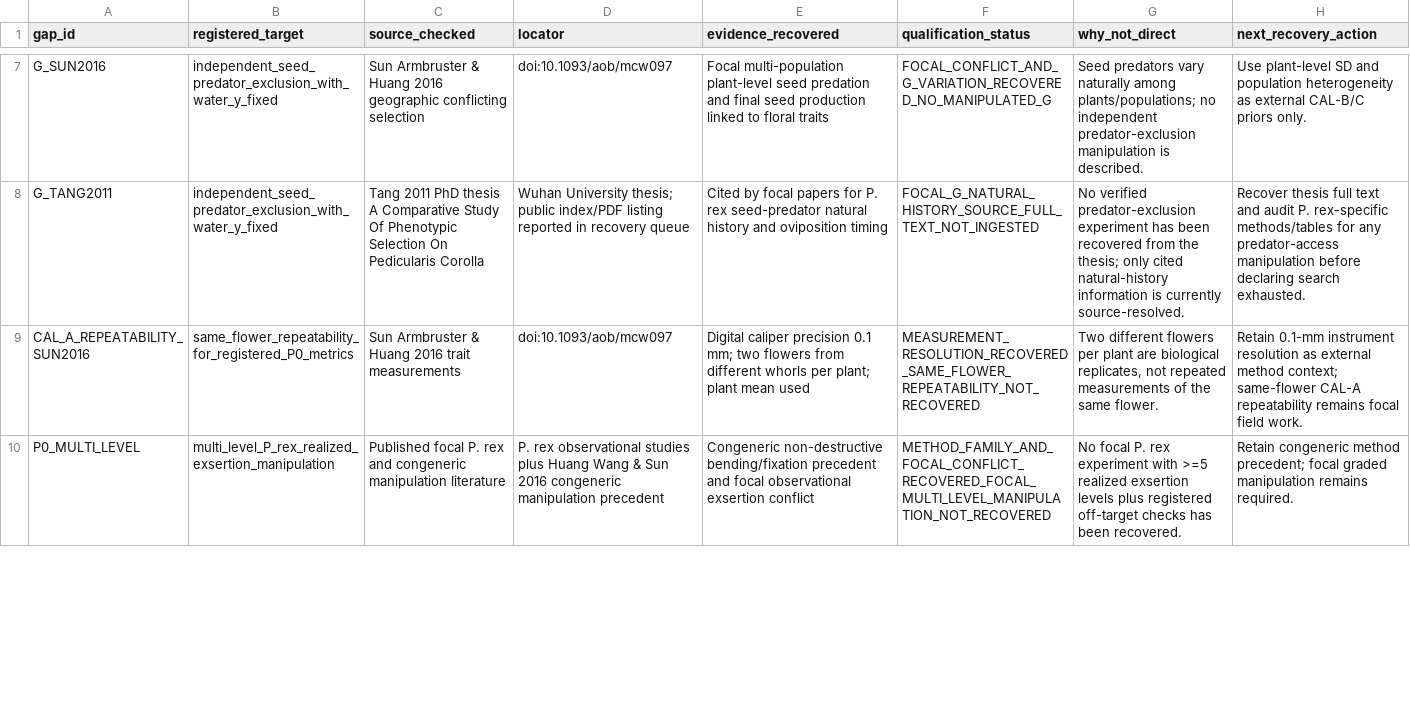
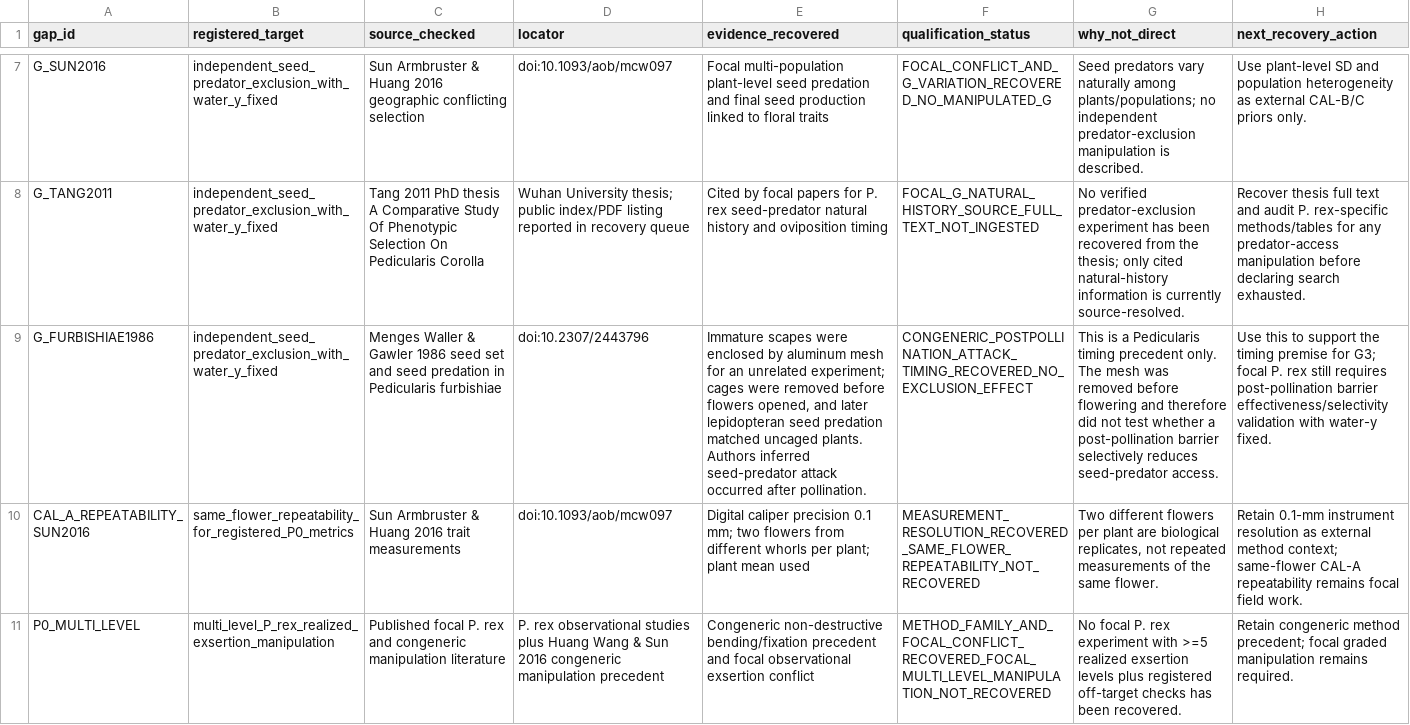
Before and after one commit to zuizui0223/sch, a CSV file: empirical/architecture/PEDICULARIS_FOCAL_DIRECT_EVIDENCE_SEARCH_V1.csv, drawn as a sheet; only a part is shown, gaps mark what is left out; the diff covers the shown part only; the diff names each change by its address in the sheet, - before the commit and + after, or states it on an @@ line.

Commit message:
Refine focal G gap after Pedicularis timing recovery

```diff
--- a/empirical/architecture/PEDICULARIS_FOCAL_DIRECT_EVIDENCE_SEARCH_V1.csv
+++ b/empirical/architecture/PEDICULARIS_FOCAL_DIRECT_EVIDENCE_SEARCH_V1.csv
+row 9: G_FURBISHIAE1986 | independent_seed_predator_exclusion_with_water_y_fixed | Menges Waller & Gawler 1986 seed set and seed predation in Pedicularis furbishiae | doi:10.2307/2443796 | Immature scapes were enclosed by aluminum mesh for an unrelated experiment; cages were removed before flowers opened, and later lepidopteran seed predation matched uncaged plants. Authors inferred seed-predator attack occurred after pollination. | CONGENERIC_POSTPOLLINATION_ATTACK_TIMING_RECOVERED_NO_EXCLUSION_EFFECT | This is a Pedicularis timing precedent only. The mesh was removed before flowering and therefore did not test whether a post-pollination barrier selectively reduces seed-predator access. | Use this to support the timing premise for G3; focal P. rex still requires post-pollination barrier effectiveness/selectivity validation with water-y fixed.
```
Also changed, not shown: 1 edited cell elsewhere in this file.
